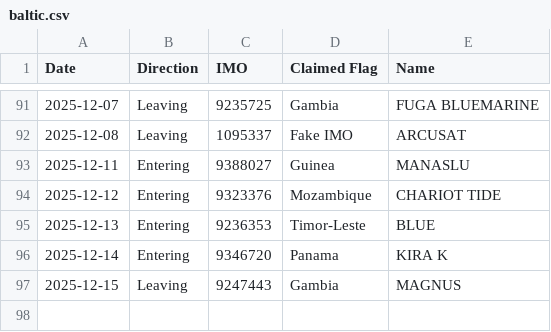
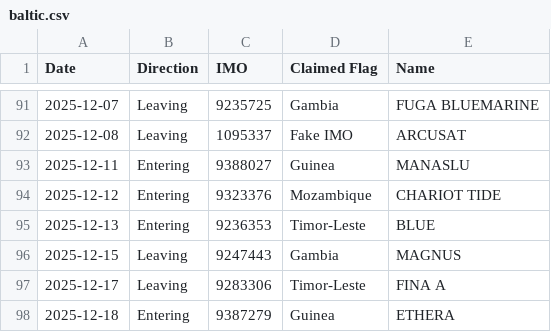
Before and after one commit to christianpanton/transits.sketchy.boats, a CSV file: baltic.csv, drawn as a sheet; only a part is shown, gaps mark what is left out; removed rows and columns are numbered as before the commit, all else as after; the diff names each change by its address in the sheet, - before the commit and + after, or states it on an @@ line.

```diff
--- a/baltic.csv
+++ b/baltic.csv
-row 96: 2025-12-14 | Entering | 9346720 | Panama | KIRA K
+row 97: 2025-12-17 | Leaving | 9283306 | Timor-Leste | FINA A
+row 98: 2025-12-18 | Entering | 9387279 | Guinea | ETHERA
```
Also changed, not shown: 4 other files.
